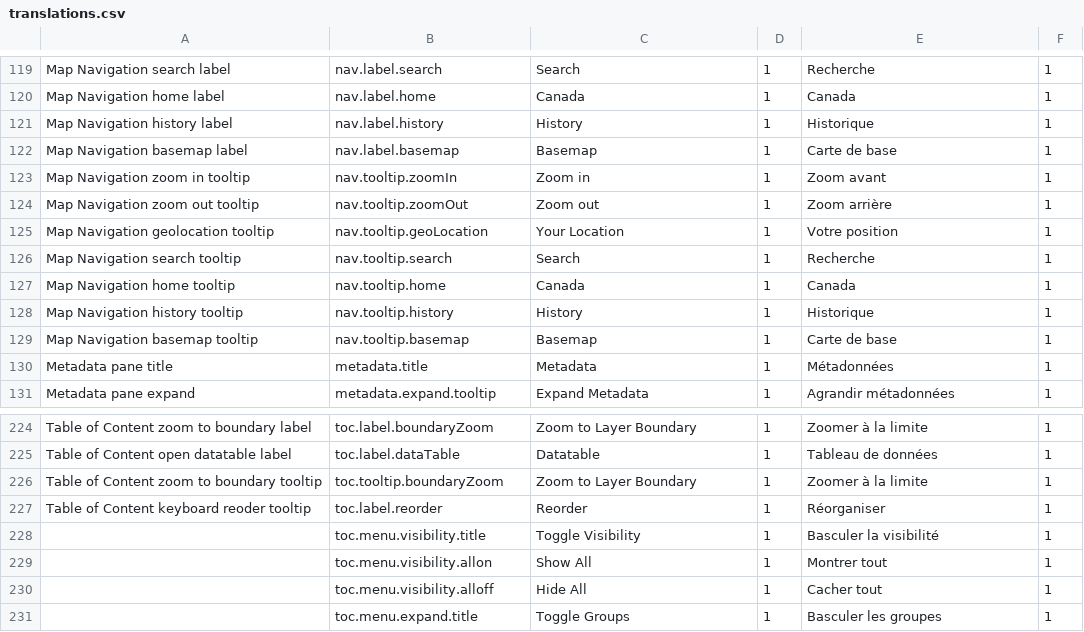
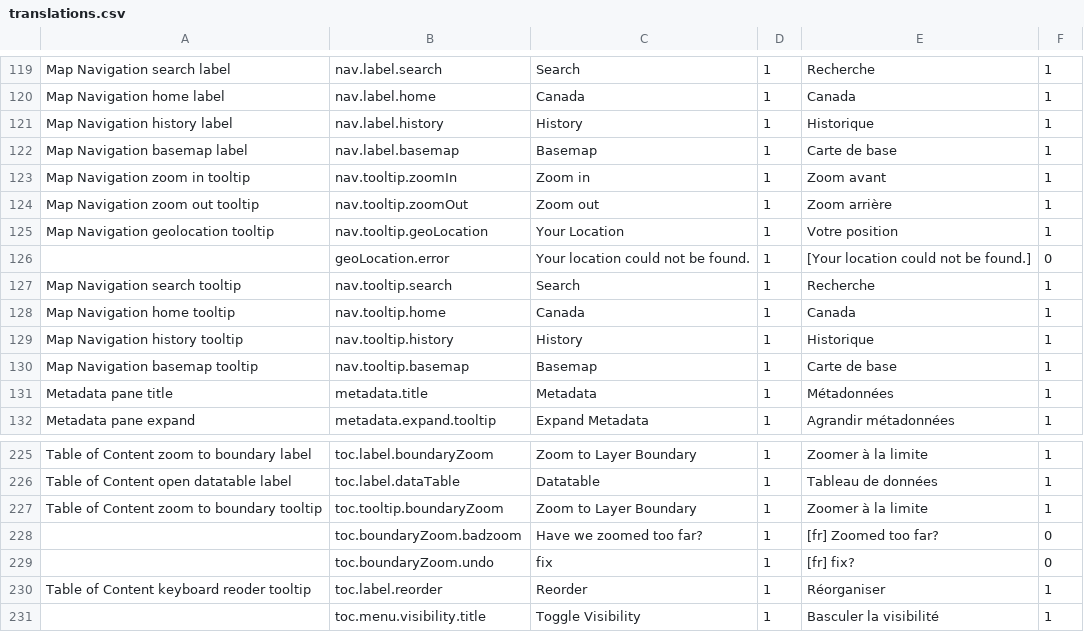
Before and after one commit to Pewillia/fgpv-vpgf, a CSV file: src/locales/translations.csv, drawn as a sheet; only a part is shown, gaps mark what is left out; the shorter side is filled out with more unchanged rows.

Commit message:
feat(ui): add toast for bad boundary zooms
with an option to zoom to the adjusted extent

Closes #2273

```diff
--- a/src/locales/translations.csv
+++ b/src/locales/translations.csv
@@ -125,2 +125,3 @@ Map Navigation zoom out tooltip,nav.tooltip.zoomOut,Zoom out,1,Zoom arrière,1
 Map Navigation geolocation tooltip,nav.tooltip.geoLocation,Your Location,1,Votre position,1
+,geoLocation.error,Your location could not be found.,1,[Your location could not be found.],0
 Map Navigation search tooltip,nav.tooltip.search,Search,1,Recherche,1
@@ -226,2 +227,4 @@ Table of Content open datatable label,toc.label.dataTable,Datatable,1,Tableau de
 Table of Content zoom to boundary tooltip,toc.tooltip.boundaryZoom,Zoom to Layer Boundary,1,Zoomer à la limite,1
+,toc.boundaryZoom.badzoom,Have we zoomed too far?,1,[fr] Zoomed too far?,0
+,toc.boundaryZoom.undo,fix,1,[fr] fix?,0
 Table of Content keyboard reoder tooltip,toc.label.reorder,Reorder,1,Réorganiser,1
```
Also changed, not shown: 7 other files.
